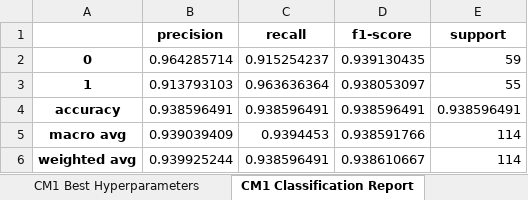
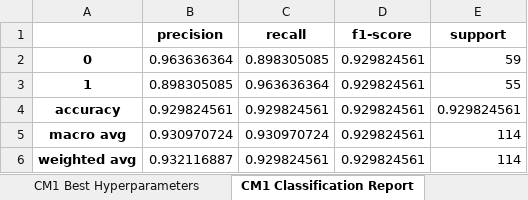
Before and after one commit to 222yujin/Hyperparameter-Optimization, an Excel workbook: result/adaboost_genetic_algorithm_results.xlsx, sheet CM1 Classification Report, drawn as a sheet; values as stored, in another font and other column widths than the file's, no borders; the diff names each change by its address in the sheet, - before the commit and + after, or states it on an @@ line.

```diff
--- a/result/adaboost_genetic_algorithm_results.xlsx (sheet CM1 Classification Report)
+++ b/result/adaboost_genetic_algorithm_results.xlsx (sheet CM1 Classification Report)
-B2 (precision): 0.964285714
+B2 (precision): 0.963636364
-C2 (recall): 0.915254237
+C2 (recall): 0.898305085
-D2 (f1-score): 0.939130435
+D2 (f1-score): 0.929824561
-B3 (precision): 0.913793103
+B3 (precision): 0.898305085
-D3 (f1-score): 0.938053097
+D3 (f1-score): 0.929824561
-B4 (precision): 0.938596491
+B4 (precision): 0.929824561
-C4 (recall): 0.938596491
+C4 (recall): 0.929824561
-D4 (f1-score): 0.938596491
+D4 (f1-score): 0.929824561
-E4 (support): 0.938596491
+E4 (support): 0.929824561
-B5 (precision): 0.939039409
+B5 (precision): 0.930970724
-C5 (recall): 0.9394453
+C5 (recall): 0.930970724
-D5 (f1-score): 0.938591766
+D5 (f1-score): 0.929824561
-B6 (precision): 0.939925244
+B6 (precision): 0.932116887
-C6 (recall): 0.938596491
+C6 (recall): 0.929824561
-D6 (f1-score): 0.938610667
+D6 (f1-score): 0.929824561
```
Also changed, not shown: sheet CM1 Performance Metrics, sheet CM1 Best Hyperparameters, other sheet tabs, 15 other files.
